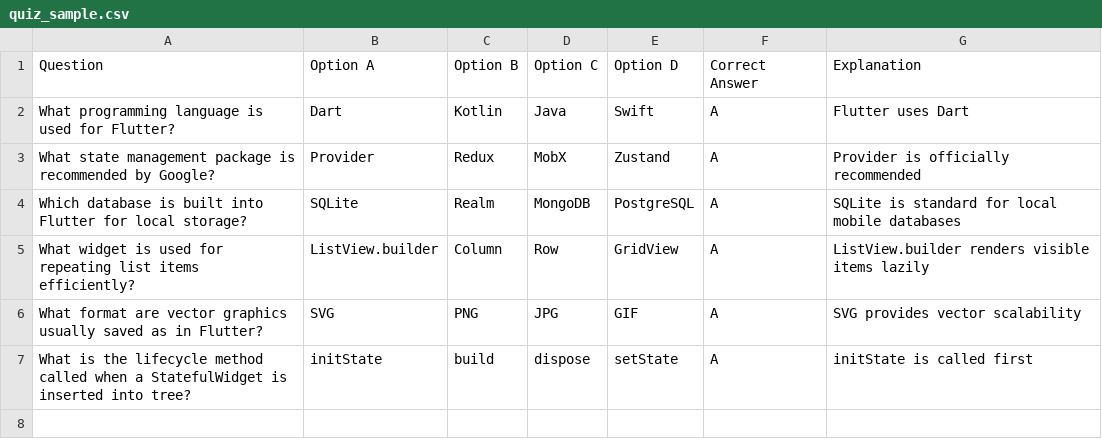
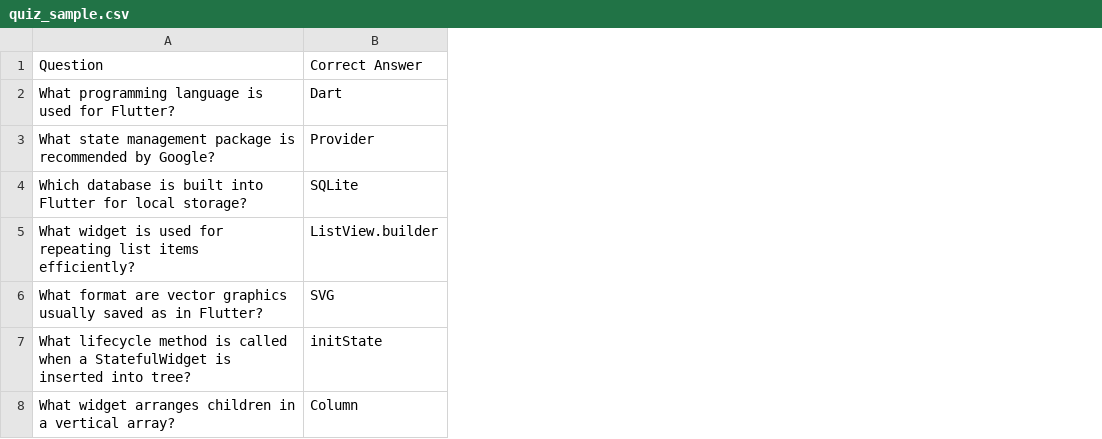
Before and after one commit to DevMinh1904/Project_BE_PRM393, a CSV file: sample_files/quiz_sample.csv, drawn as a sheet; removed rows and columns are numbered as before the commit, all else as after; the diff names each change by its address in the sheet, - before the commit and + after, or states it on an @@ line.

Commit message:
feat: smart option generation from 2-column CSV and improved import UX

```diff
--- a/sample_files/quiz_sample.csv
+++ b/sample_files/quiz_sample.csv
-column C, rows 1-7: Option B | Kotlin | Redux | Realm | Column | PNG | build
-column D, rows 1-7: Option C | Java | MobX | MongoDB | Row | JPG | dispose
-column E, rows 1-7: Option D | Swift | Zustand | PostgreSQL | GridView | GIF | setState
-column F, rows 1-7: Correct Answer | A | A | A | A | A | A
-column G, rows 1-7: Explanation | Flutter uses Dart | Provider is officially recommended | SQLite is standard for local mobile databases | ListView.builder renders visible items lazily | SVG provides vector scalability | initState is called first
-B1: Option A
+B1: Correct Answer
-A7: What is the lifecycle method called when…
+A7: What lifecycle method is called when…
+row 8: What widget arranges children in a vertical array? | Column
```
Also changed, not shown: 9 other files.
